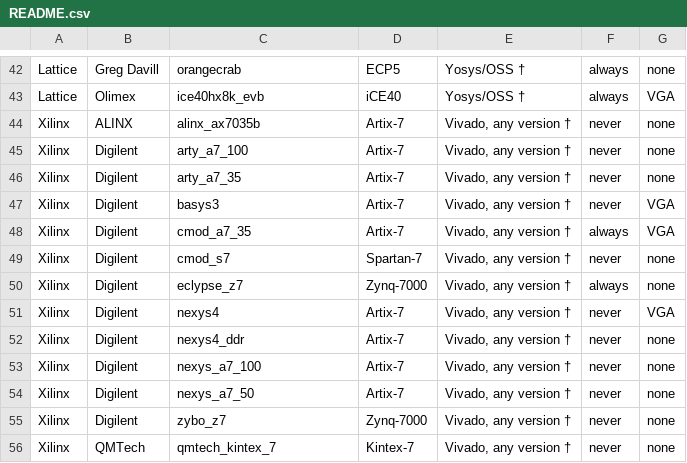
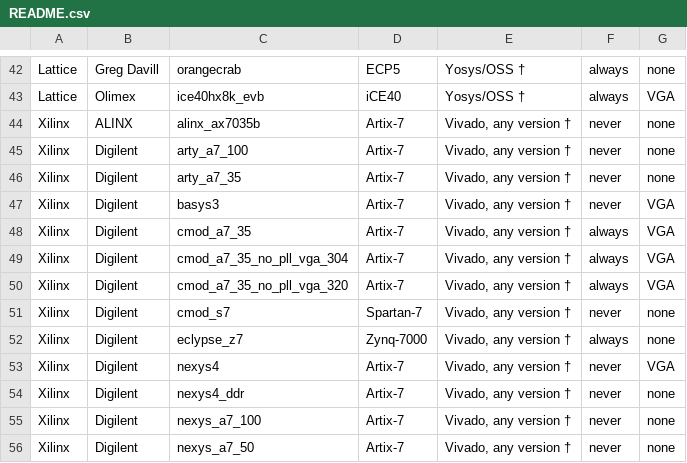
Before and after one commit to yuri-panchul/basics-graphics-music, a CSV file: boards/README.csv, drawn as a sheet; only a part is shown, gaps mark what is left out; the shorter side is filled out with more unchanged rows.

```diff
--- a/boards/README.csv
+++ b/boards/README.csv
@@ -48,2 +48,4 @@ Xilinx,Digilent,basys3,Artix-7,"Vivado, any version †",never,VGA
 Xilinx,Digilent,cmod_a7_35,Artix-7,"Vivado, any version †",always,VGA
+Xilinx,Digilent,cmod_a7_35_no_pll_vga_304,Artix-7,"Vivado, any version †",always,VGA
+Xilinx,Digilent,cmod_a7_35_no_pll_vga_320,Artix-7,"Vivado, any version †",always,VGA
 Xilinx,Digilent,cmod_s7,Spartan-7,"Vivado, any version †",never,none
```
Also changed, not shown: 52 other files.
